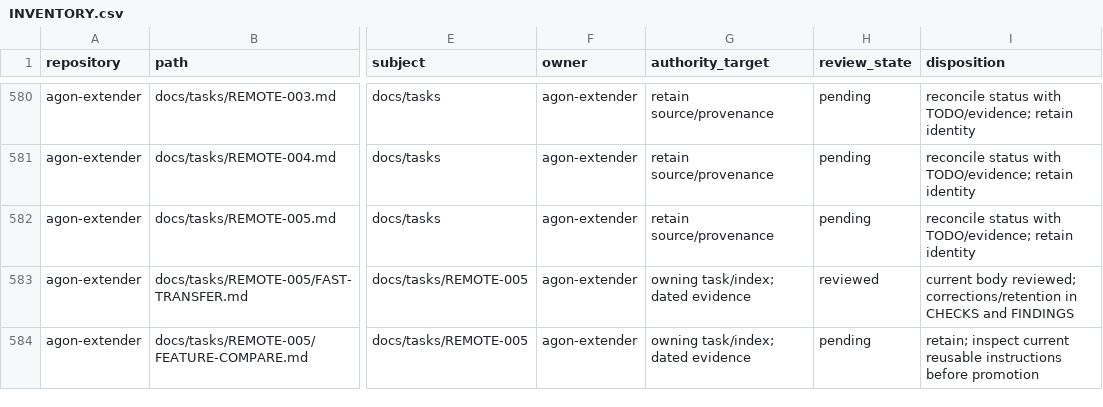
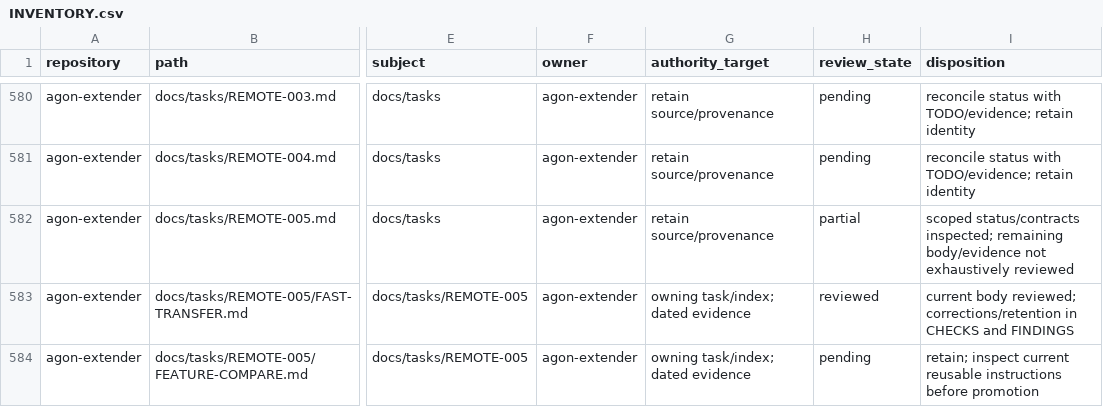
Before and after one commit to bgates747/agon-extender, a CSV file: docs/tasks/AUDIT-009/INVENTORY.csv, drawn as a sheet; only a part is shown, gaps mark what is left out; the diff covers the shown part only; the diff names each change by its address in the sheet, - before the commit and + after, or states it on an @@ line.

```diff
--- a/docs/tasks/AUDIT-009/INVENTORY.csv
+++ b/docs/tasks/AUDIT-009/INVENTORY.csv
-H582 (review_state): pending
+H582 (review_state): partial
-I582 (disposition): reconcile status with TODO/evidence; retain identity
+I582 (disposition): scoped status/contracts inspected; remaining body/evidence not exhaustively reviewed
```
Also changed, not shown: 2 added rows and 74 edited cells elsewhere in this file, 6 other files.
